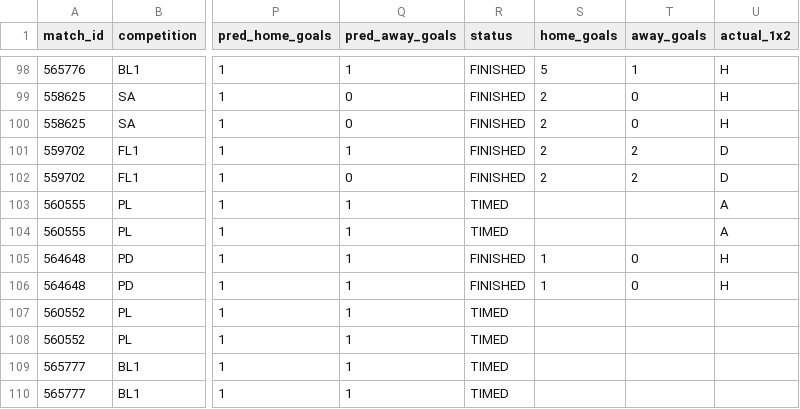
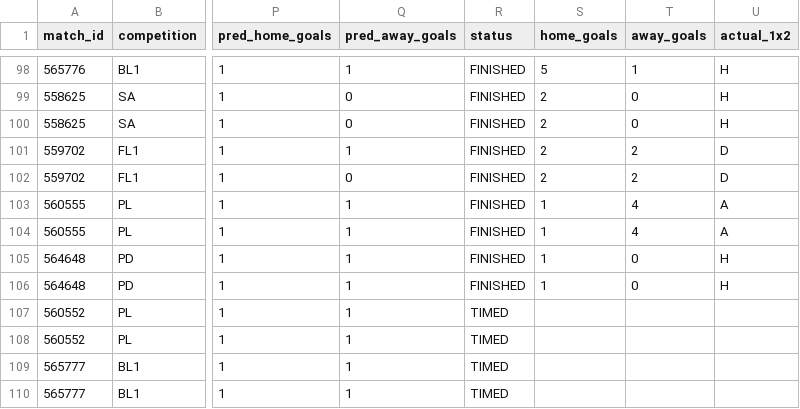
Before and after one commit to isaacruedabiota/FOOTBALL-PREDICTOR, a CSV file: track_record/track_record.csv, drawn as a sheet; only a part is shown, gaps mark what is left out; the diff names each change by its address in the sheet, - before the commit and + after, or states it on an @@ line.

```diff
--- a/track_record/track_record.csv
+++ b/track_record/track_record.csv
-R103:R104 (status): TIMED
+R103:R104 (status): FINISHED
-S103:S104 (home_goals): (empty)
+S103:S104 (home_goals): 1
-T103:T104 (away_goals): (empty)
+T103:T104 (away_goals): 4
```
Also changed, not shown: 1 other file.
